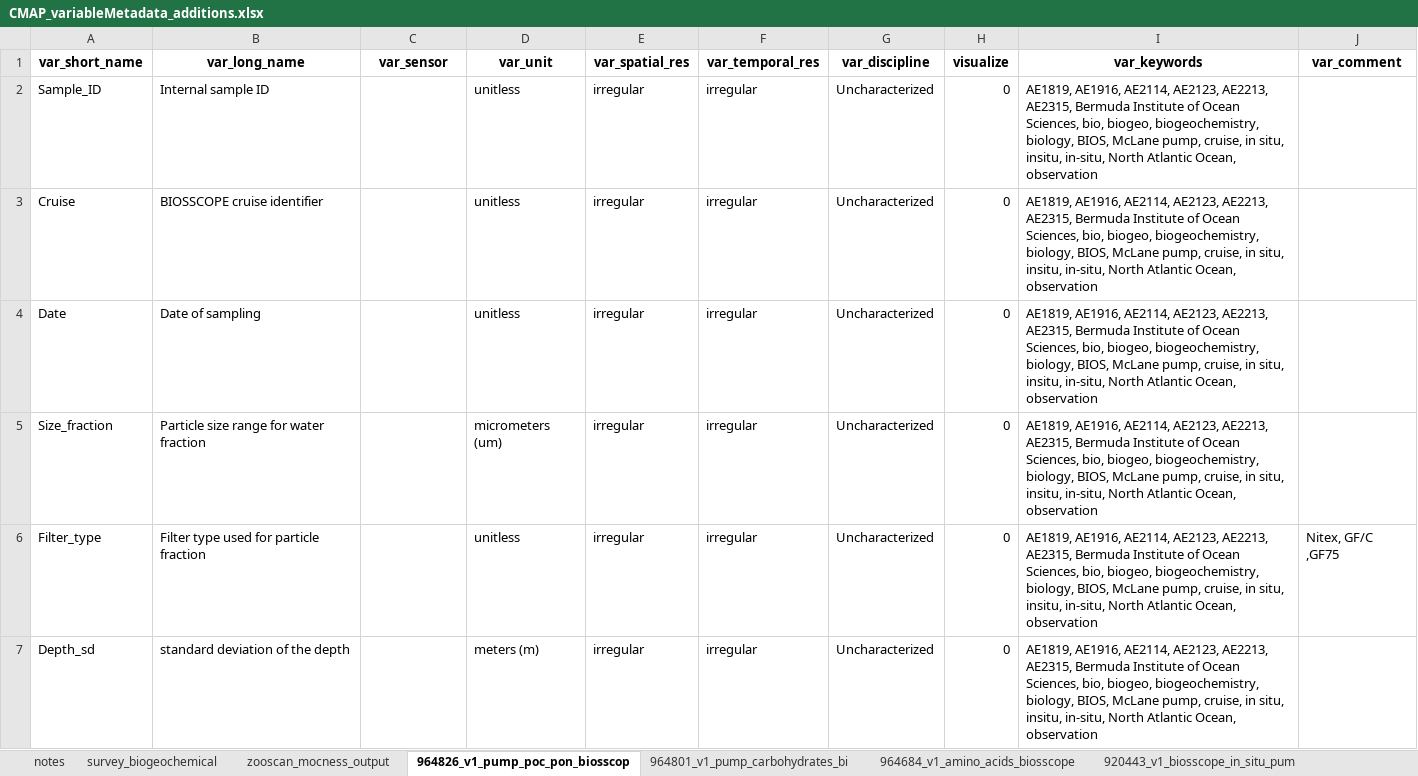
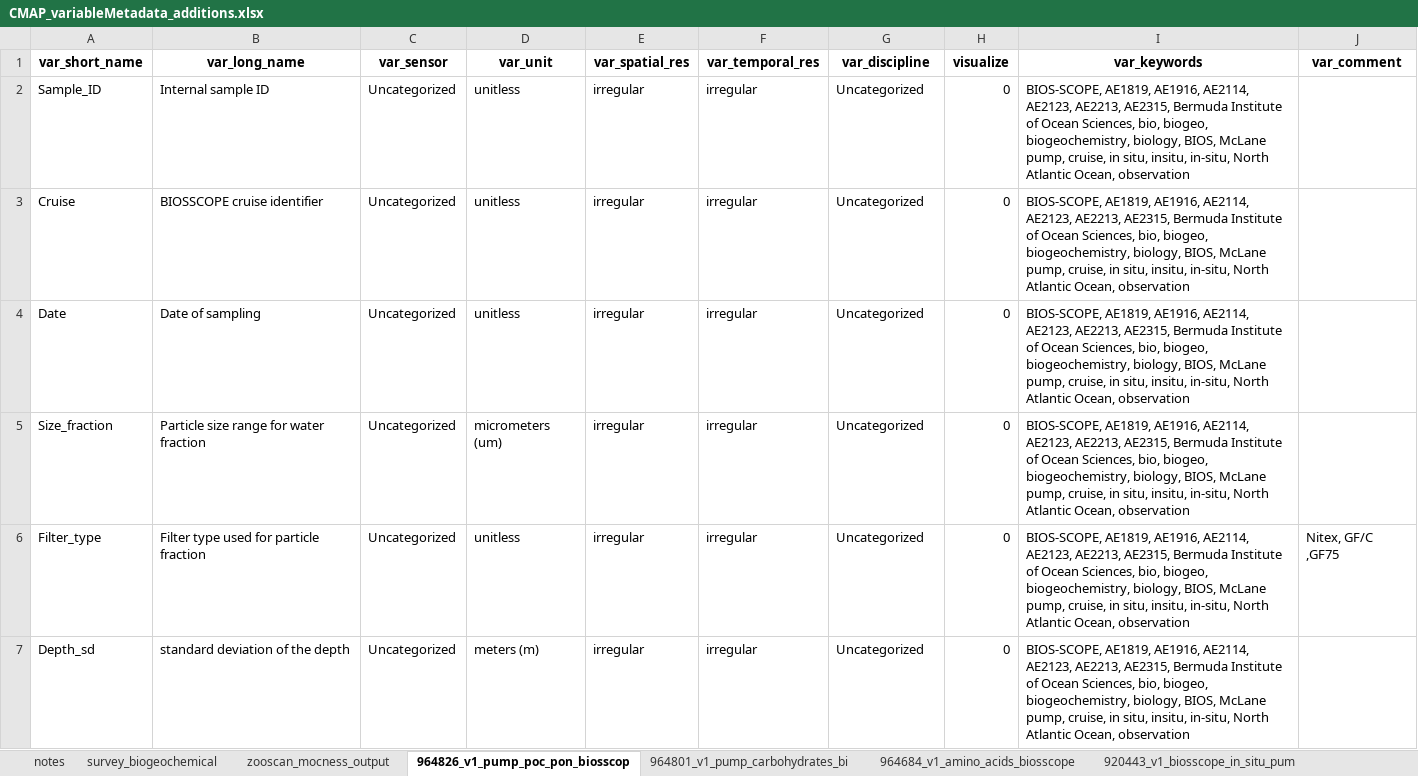
Before and after one commit to BIOS-SCOPE/BWrepos, an Excel workbook: CMAP_variableMetadata_additions.xlsx, sheet 964826_v1_pump_poc_pon_biosscop, drawn as a sheet; only a part is shown; values as stored, in another font and other column widths than the file's, no borders; the diff covers the shown part only; the diff names each change by its address in the sheet, - before the commit and + after, or states it on an @@ line.

```diff
--- a/CMAP_variableMetadata_additions.xlsx (sheet 964826_v1_pump_poc_pon_biosscop)
+++ b/CMAP_variableMetadata_additions.xlsx (sheet 964826_v1_pump_poc_pon_biosscop)
-C2:C7 (var_sensor): (empty)
+C2:C7 (var_sensor): Uncategorized
-G2:G7 (var_discipline): Uncharacterized
+G2:G7 (var_discipline): Uncategorized
-I2:I7 (var_keywords): AE1819, AE1916,…
+I2:I7 (var_keywords): BIOS-SCOPE, AE1819, AE1916,…
```
Also changed, not shown: 12 edited cells elsewhere in this sheet, sheet survey_biogeochemical, sheet 964684_v1_amino_acids_biosscope, sheet 964801_v1_pump_carbohydrates_bi, sheet 920443_v1_biosscope_in_situ_pum, sheet zooscan_mocness_output, 2 other files.
